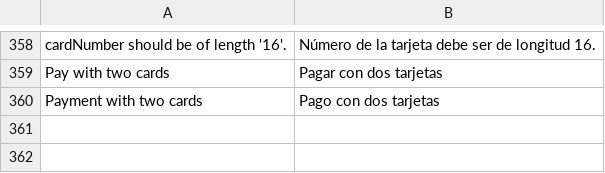
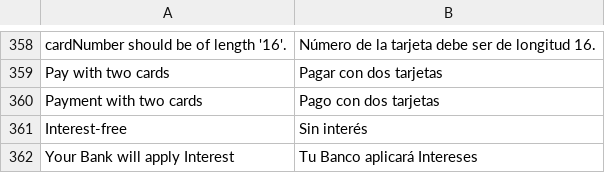
Before and after one commit to mercadopago/adb-payment, a CSV file: i18n/es_CL.csv, drawn as a sheet; only a part is shown, gaps mark what is left out; the diff names each change by its address in the sheet, - before the commit and + after, or states it on an @@ line.

```diff
--- a/i18n/es_CL.csv
+++ b/i18n/es_CL.csv
+row 361: Interest-free | Sin interés
+row 362: Your Bank will apply Interest | Tu Banco aplicará Intereses
```
Also changed, not shown: i18n/pt_BR.csv, 14 other files.
